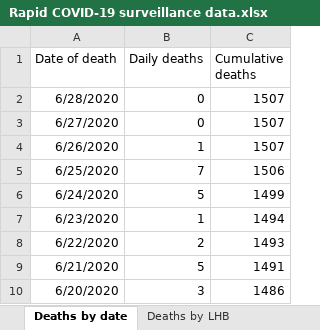
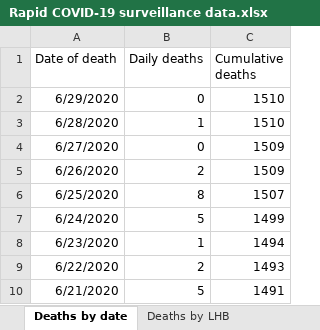
Before and after one commit to beta-decay/beta-decay.github.io, an Excel workbook: covid_n_wales/Rapid COVID-19 surveillance data.xlsx, sheet Deaths by date, drawn as a sheet; only a part is shown; the shorter side is filled out with more unchanged rows; values as stored, in another font and other column widths than the file's, no borders; addresses are those after the commit; the diff names each change by its address in the sheet, - before the commit and + after, or states it on an @@ line.

```diff
--- a/covid_n_wales/Rapid COVID-19 surveillance data.xlsx (sheet Deaths by date)
+++ b/covid_n_wales/Rapid COVID-19 surveillance data.xlsx (sheet Deaths by date)
+row 2: 6/29/2020 | 0 | 1510
-B3 (Daily deaths): 0
+B3 (Daily deaths): 1
-C3 (Cumulative deaths): 1507
+C3 (Cumulative deaths): 1510
-C4:C5 (Cumulative deaths): 1507
+C4:C5 (Cumulative deaths): 1509
-B5 (Daily deaths): 1
+B5 (Daily deaths): 2
-B6 (Daily deaths): 7
+B6 (Daily deaths): 8
-C6 (Cumulative deaths): 1506
+C6 (Cumulative deaths): 1507
```
Also changed, not shown: sheet Tests by specimen date, sheet Age and sex distribution, sheet Headline summary, sheet Total tests authorised, sheet Deaths by LHB, 9 other files.
